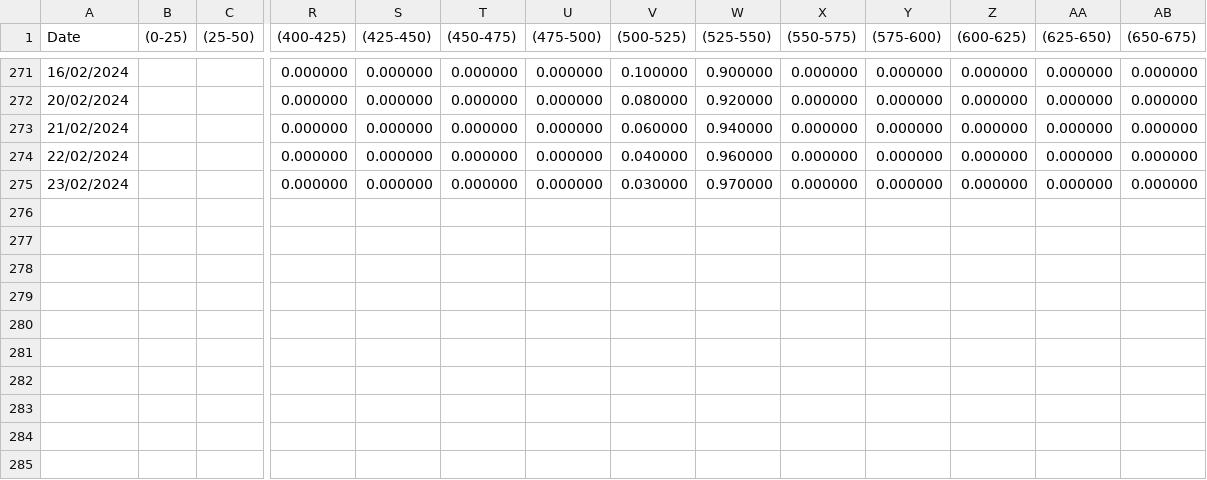
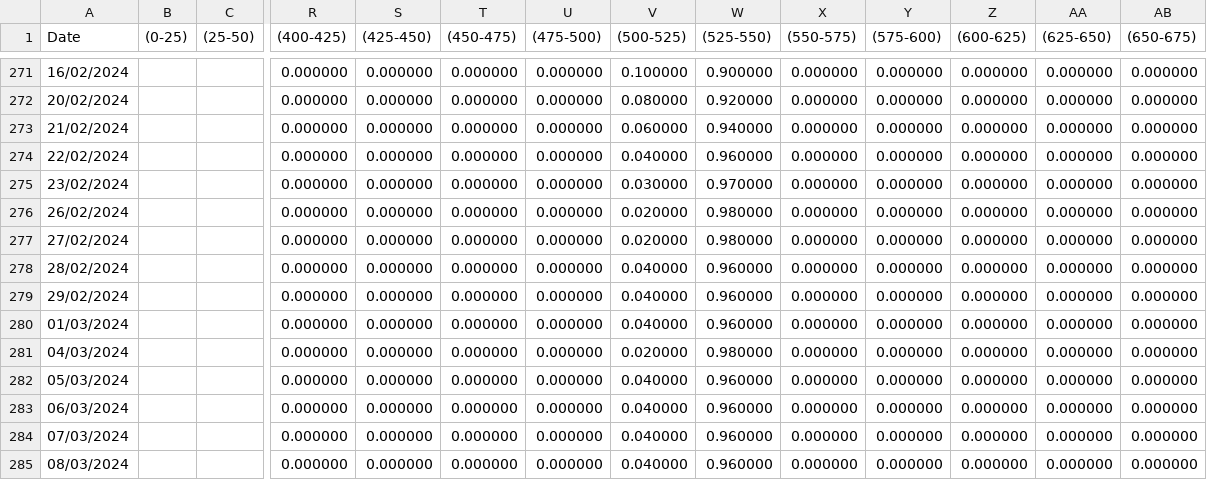
Before and after one commit to FlyingCuteCats/Freetime-Projects, a CSV file: Data Series/FedMeeting_20240320.csv, drawn as a sheet; only a part is shown, gaps mark what is left out; rows hold the shown columns only; the diff names each change by its address in the sheet, - before the commit and + after, or states it on an @@ line.

Commit message:
Update FedMeeting_20240320.csv

```diff
--- a/Data Series/FedMeeting_20240320.csv
+++ b/Data Series/FedMeeting_20240320.csv
+row 276: 26/02/2024 |  |  | 0.000000 | 0.000000 | 0.000000 | 0.000000 | 0.020000 | 0.980000 | 0.000000 | 0.000000 | 0.000000 | 0.000000 | 0.000000
+row 277: 27/02/2024 |  |  | 0.000000 | 0.000000 | 0.000000 | 0.000000 | 0.020000 | 0.980000 | 0.000000 | 0.000000 | 0.000000 | 0.000000 | 0.000000
+row 278: 28/02/2024 |  |  | 0.000000 | 0.000000 | 0.000000 | 0.000000 | 0.040000 | 0.960000 | 0.000000 | 0.000000 | 0.000000 | 0.000000 | 0.000000
+row 279: 29/02/2024 |  |  | 0.000000 | 0.000000 | 0.000000 | 0.000000 | 0.040000 | 0.960000 | 0.000000 | 0.000000 | 0.000000 | 0.000000 | 0.000000
+row 280: 01/03/2024 |  |  | 0.000000 | 0.000000 | 0.000000 | 0.000000 | 0.040000 | 0.960000 | 0.000000 | 0.000000 | 0.000000 | 0.000000 | 0.000000
+row 281: 04/03/2024 |  |  | 0.000000 | 0.000000 | 0.000000 | 0.000000 | 0.020000 | 0.980000 | 0.000000 | 0.000000 | 0.000000 | 0.000000 | 0.000000
+row 282: 05/03/2024 |  |  | 0.000000 | 0.000000 | 0.000000 | 0.000000 | 0.040000 | 0.960000 | 0.000000 | 0.000000 | 0.000000 | 0.000000 | 0.000000
+row 283: 06/03/2024 |  |  | 0.000000 | 0.000000 | 0.000000 | 0.000000 | 0.040000 | 0.960000 | 0.000000 | 0.000000 | 0.000000 | 0.000000 | 0.000000
+row 284: 07/03/2024 |  |  | 0.000000 | 0.000000 | 0.000000 | 0.000000 | 0.040000 | 0.960000 | 0.000000 | 0.000000 | 0.000000 | 0.000000 | 0.000000
+row 285: 08/03/2024 |  |  | 0.000000 | 0.000000 | 0.000000 | 0.000000 | 0.040000 | 0.960000 | 0.000000 | 0.000000 | 0.000000 | 0.000000 | 0.000000
```
